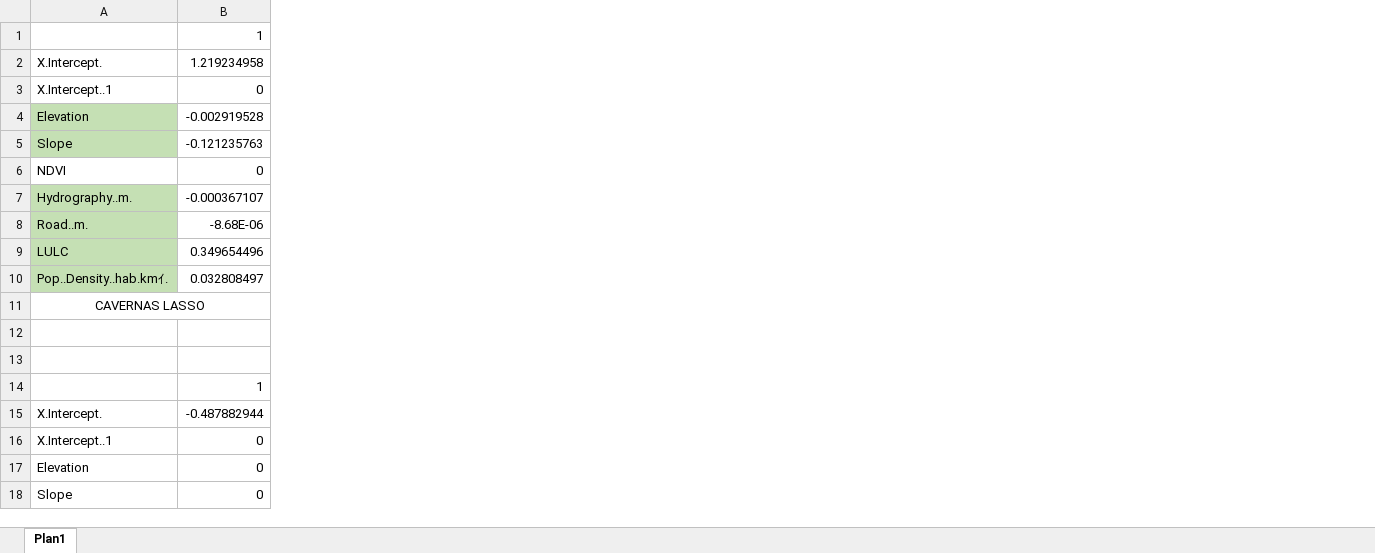
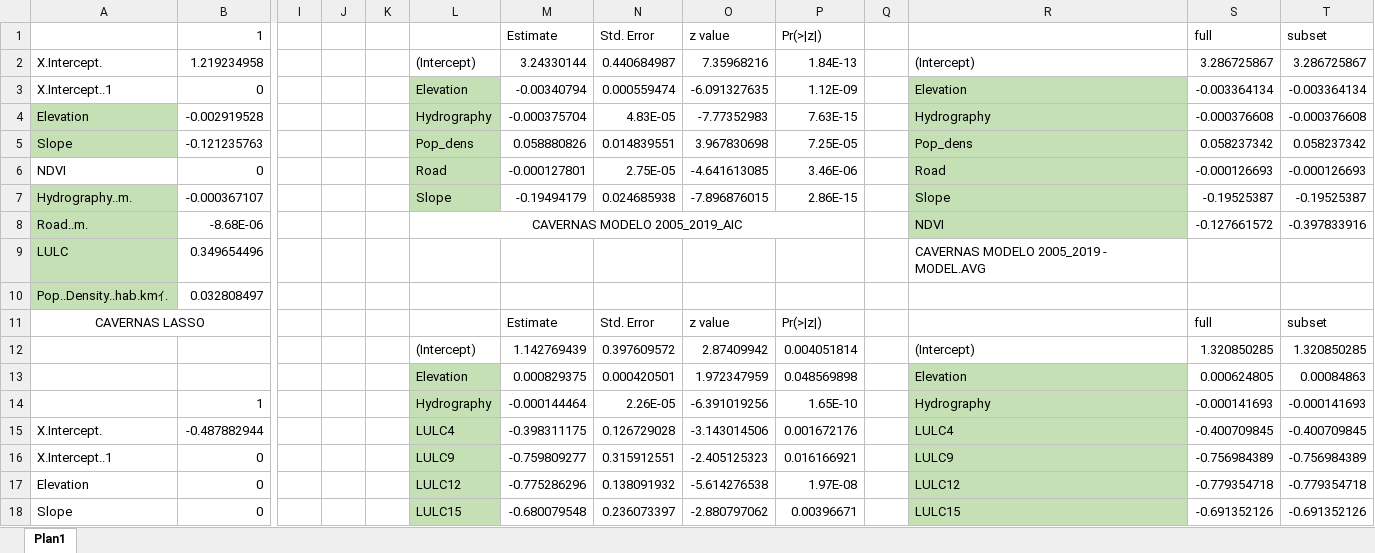
Before and after one commit to Livia-dias/fire-model, an Excel workbook: modelo_topográfico/SUMARIOS_TODOS.xlsx, sheet Plan1, drawn as a sheet; only a part is shown, gaps mark what is left out; values as stored, in another font and other column widths than the file's, no borders; rows hold the shown columns only; the diff names each change by its address in the sheet, - before the commit and + after, or states it on an @@ line.

```diff
--- a/modelo_topográfico/SUMARIOS_TODOS.xlsx (sheet Plan1)
+++ b/modelo_topográfico/SUMARIOS_TODOS.xlsx (sheet Plan1)
+column I, empty
+column J, empty
+column K, empty
+column L, rows 2-18: (Intercept) | Elevation | Hydrography | Pop_dens | Road | Slope | CAVERNAS MODELO 2005_2019_AIC |  |  |  | (Intercept) | Elevation | Hydrography | LULC4 | LULC9 | LULC12 | LULC15
+column M, rows 1-18: Estimate | 3.24330144 | -0.00340794 | -0.000375704 | 0.058880826 | -0.000127801 | -0.19494179 |  |  |  | Estimate | 1.142769439 | 0.000829375 | -0.000144464 | -0.398311175 | -0.759809277 | -0.775286296 | -0.680079548
+column N, rows 1-18: Std. Error | 0.440684987 | 0.000559474 | 4.83E-05 | 0.014839551 | 2.75E-05 | 0.024685938 |  |  |  | Std. Error | 0.397609572 | 0.000420501 | 2.26E-05 | 0.126729028 | 0.315912551 | 0.138091932 | 0.236073397
+column O, rows 1-18: z value | 7.35968216 | -6.091327635 | -7.77352983 | 3.967830698 | -4.641613085 | -7.896876015 |  |  |  | z value | 2.87409942 | 1.972347959 | -6.391019256 | -3.143014506 | -2.405125323 | -5.614276538 | -2.880797062
+column P, rows 1-18: Pr(>|z|) | 1.84E-13 | 1.12E-09 | 7.63E-15 | 7.25E-05 | 3.46E-06 | 2.86E-15 |  |  |  | Pr(>|z|) | 0.004051814 | 0.048569898 | 1.65E-10 | 0.001672176 | 0.016166921 | 1.97E-08 | 0.00396671
+column Q, empty
+column R, rows 2-18: (Intercept) | Elevation | Hydrography | Pop_dens | Road | Slope | NDVI | CAVERNAS MODELO 2005_2019 - MODEL.AVG |  |  | (Intercept) | Elevation | Hydrography | LULC4 | LULC9 | LULC12 | LULC15
+column S, rows 1-18: full | 3.286725867 | -0.003364134 | -0.000376608 | 0.058237342 | -0.000126693 | -0.19525387 | -0.127661572 |  |  | full | 1.320850285 | 0.000624805 | -0.000141693 | -0.400709845 | -0.756984389 | -0.779354718 | -0.691352126
+column T, rows 1-18: subset | 3.286725867 | -0.003364134 | -0.000376608 | 0.058237342 | -0.000126693 | -0.19525387 | -0.397833916 |  |  | subset | 1.320850285 | 0.00084863 | -0.000141693 | -0.400709845 | -0.756984389 | -0.779354718 | -0.691352126
-row 12: (empty)
+row 12:  |  |  |  |  | (Intercept) | 1.142769439 | 0.397609572 | 2.87409942 | 0.004051814 |  | (Intercept) | 1.320850285 | 1.320850285
-row 13: (empty)
+row 13:  |  |  |  |  | Elevation | 0.000829375 | 0.000420501 | 1.972347959 | 0.048569898 |  | Elevation | 0.000624805 | 0.00084863
```
Also changed, not shown: modelo_topográfico/acuracias todas.xlsx, 21 other files.
